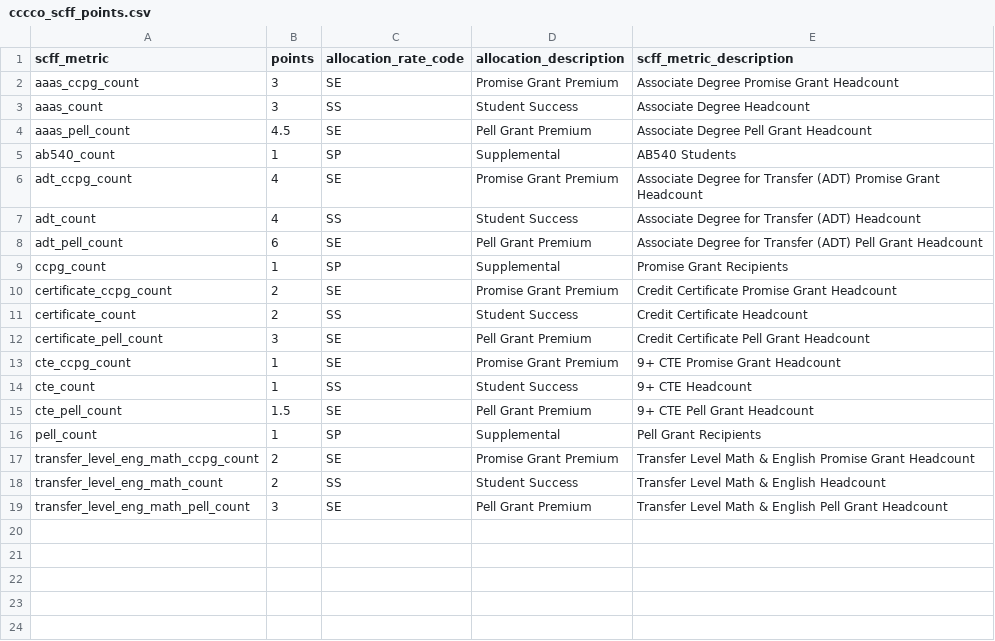
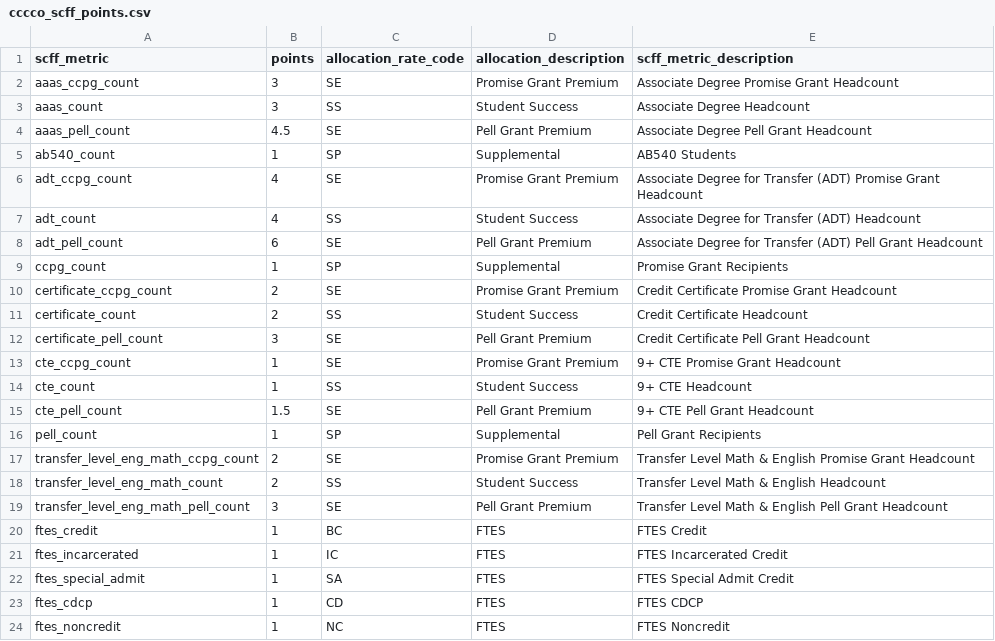
Before and after one commit to hi-data-campus/data-campus-ccc, a CSV file: seeds/cccco_scff_points.csv, drawn as a sheet; the diff names each change by its address in the sheet, - before the commit and + after, or states it on an @@ line.

```diff
--- a/seeds/cccco_scff_points.csv
+++ b/seeds/cccco_scff_points.csv
+row 20: ftes_credit | 1 | BC | FTES | FTES Credit
+row 21: ftes_incarcerated | 1 | IC | FTES | FTES Incarcerated Credit
+row 22: ftes_special_admit | 1 | SA | FTES | FTES Special Admit Credit
+row 23: ftes_cdcp | 1 | CD | FTES | FTES CDCP
+row 24: ftes_noncredit | 1 | NC | FTES | FTES Noncredit
```
Also changed, not shown: seeds/cccco_scff_rates.csv.
